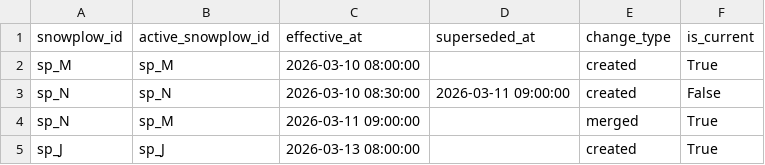
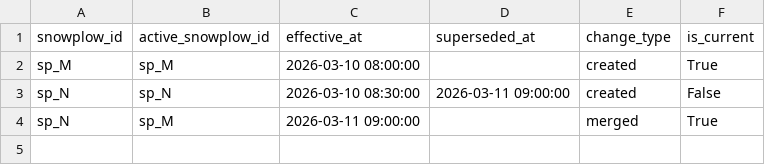
Before and after one commit to snowplow-incubator/dbt-snowplow-identities, a CSV file: integration_tests/data/expected/edge_cases_id_mapping_scd_expected.csv, drawn as a sheet; the diff names each change by its address in the sheet, - before the commit and + after, or states it on an @@ line.

```diff
--- a/integration_tests/data/expected/edge_cases_id_mapping_scd_expected.csv
+++ b/integration_tests/data/expected/edge_cases_id_mapping_scd_expected.csv
-row 5: sp_J | sp_J | 2026-03-13 08:00:00 |  | created | True
```
Also changed, not shown: integration_tests/data/expected/edge_cases_identifier_mapping_expected.csv, integration_tests/data/source/edge_cases_events.csv, 2 other files.
